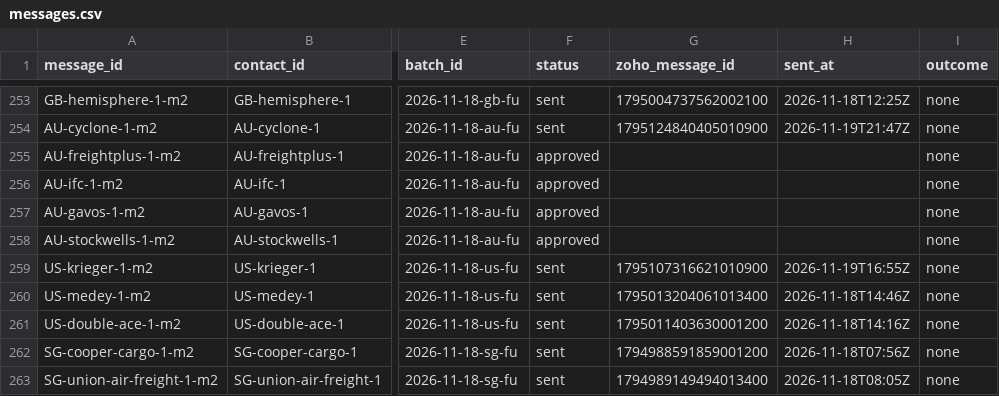
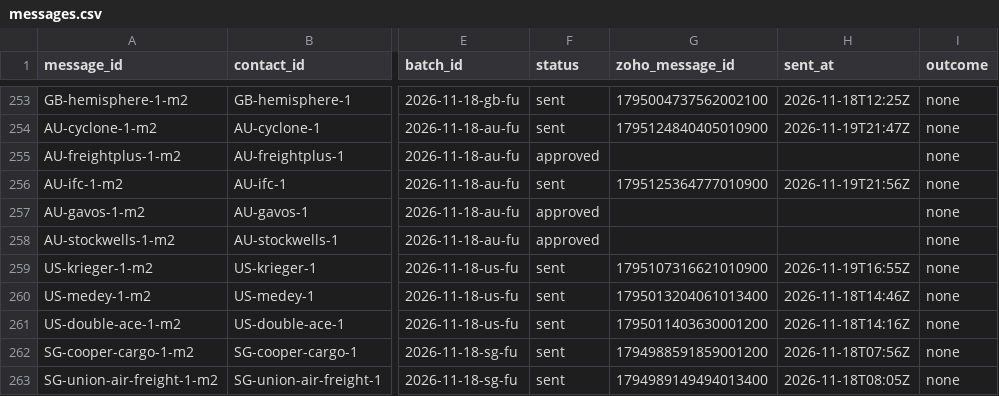
Before and after one commit to ratifplus/tiph-outreach, a CSV file: data/messages.csv, drawn as a sheet; only a part is shown, gaps mark what is left out; the diff names each change by its address in the sheet, - before the commit and + after, or states it on an @@ line.

```diff
--- a/data/messages.csv
+++ b/data/messages.csv
-F256 (status): approved
+F256 (status): sent
-G256 (zoho_message_id): (empty)
+G256 (zoho_message_id): 1795125364777010900
-H256 (sent_at): (empty)
+H256 (sent_at): 2026-11-19T21:56Z
```
